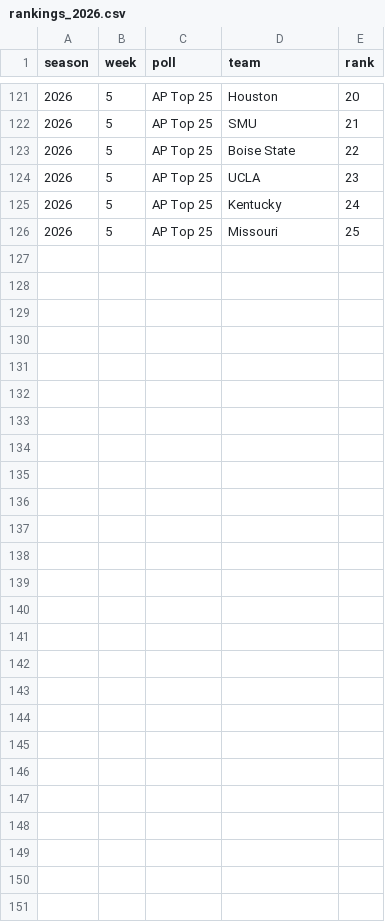
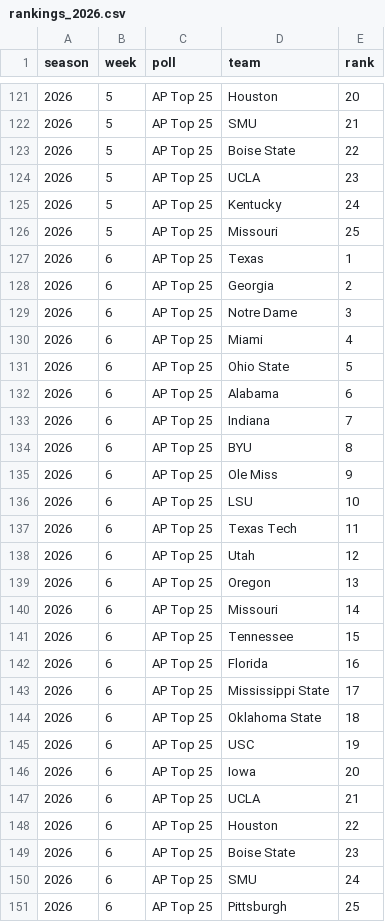
Before and after one commit to pdaly42/sports-edge, a CSV file: data/raw/cfb/rankings_2026.csv, drawn as a sheet; only a part is shown, gaps mark what is left out.

```diff
--- a/data/raw/cfb/rankings_2026.csv
+++ b/data/raw/cfb/rankings_2026.csv
@@ -126 +126,26 @@ season,week,poll,team,rank
 2026,5,AP Top 25,Missouri,25
+2026,6,AP Top 25,Texas,1
+2026,6,AP Top 25,Georgia,2
+2026,6,AP Top 25,Notre Dame,3
+2026,6,AP Top 25,Miami,4
+2026,6,AP Top 25,Ohio State,5
+2026,6,AP Top 25,Alabama,6
+2026,6,AP Top 25,Indiana,7
+2026,6,AP Top 25,BYU,8
+2026,6,AP Top 25,Ole Miss,9
+2026,6,AP Top 25,LSU,10
+2026,6,AP Top 25,Texas Tech,11
+2026,6,AP Top 25,Utah,12
+2026,6,AP Top 25,Oregon,13
+2026,6,AP Top 25,Missouri,14
+2026,6,AP Top 25,Tennessee,15
+2026,6,AP Top 25,Florida,16
+2026,6,AP Top 25,Mississippi State,17
+2026,6,AP Top 25,Oklahoma State,18
+2026,6,AP Top 25,USC,19
+2026,6,AP Top 25,Iowa,20
+2026,6,AP Top 25,UCLA,21
+2026,6,AP Top 25,Houston,22
+2026,6,AP Top 25,Boise State,23
+2026,6,AP Top 25,SMU,24
+2026,6,AP Top 25,Pittsburgh,25
```
Also changed, not shown: data/raw/cfb/games_2026.csv, data/raw/cfb/ppa_games_2026.csv, 1 other file.
